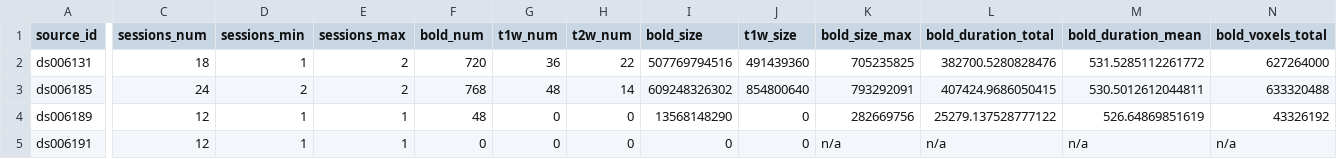
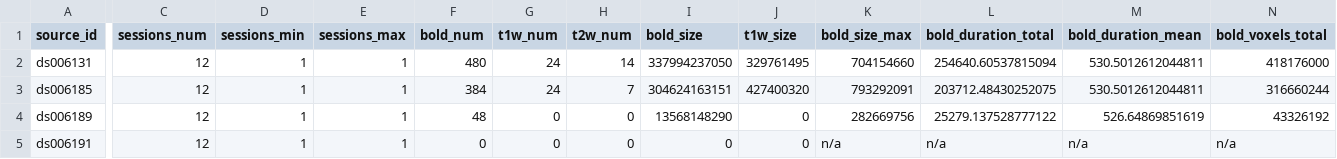
Before and after one commit to OpenNeuroStudies/study-ds006192, a TSV file: sourcedata/sourcedata.tsv, drawn as a sheet; only a part is shown, gaps mark what is left out; the diff names each change by its address in the sheet, - before the commit and + after, or states it on an @@ line.

```diff
--- a/sourcedata/sourcedata.tsv
+++ b/sourcedata/sourcedata.tsv
-C2 (sessions_num): 18
+C2 (sessions_num): 12
-E2:E3 (sessions_max): 2
+E2:E3 (sessions_max): 1
-F2 (bold_num): 720
+F2 (bold_num): 480
-G2 (t1w_num): 36
+G2 (t1w_num): 24
-H2 (t2w_num): 22
+H2 (t2w_num): 14
-I2 (bold_size): 507769794516
+I2 (bold_size): 337994237050
-J2 (t1w_size): 491439360
+J2 (t1w_size): 329761495
-K2 (bold_size_max): 705235825
+K2 (bold_size_max): 704154660
-L2 (bold_duration_total): 382700.5280828476
+L2 (bold_duration_total): 254640.60537815094
-M2 (bold_duration_mean): 531.5285112261772
+M2 (bold_duration_mean): 530.5012612044811
-N2 (bold_voxels_total): 627264000
+N2 (bold_voxels_total): 418176000
-C3 (sessions_num): 24
+C3 (sessions_num): 12
-D3 (sessions_min): 2
+D3 (sessions_min): 1
-F3 (bold_num): 768
+F3 (bold_num): 384
-G3 (t1w_num): 48
+G3 (t1w_num): 24
-H3 (t2w_num): 14
+H3 (t2w_num): 7
-I3 (bold_size): 609248326302
+I3 (bold_size): 304624163151
-J3 (t1w_size): 854800640
+J3 (t1w_size): 427400320
-L3 (bold_duration_total): 407424.9686050415
+L3 (bold_duration_total): 203712.48430252075
-N3 (bold_voxels_total): 633320488
+N3 (bold_voxels_total): 316660244
```
Also changed, not shown: sourcedata/sourcedata+subjects+sessions.tsv.
